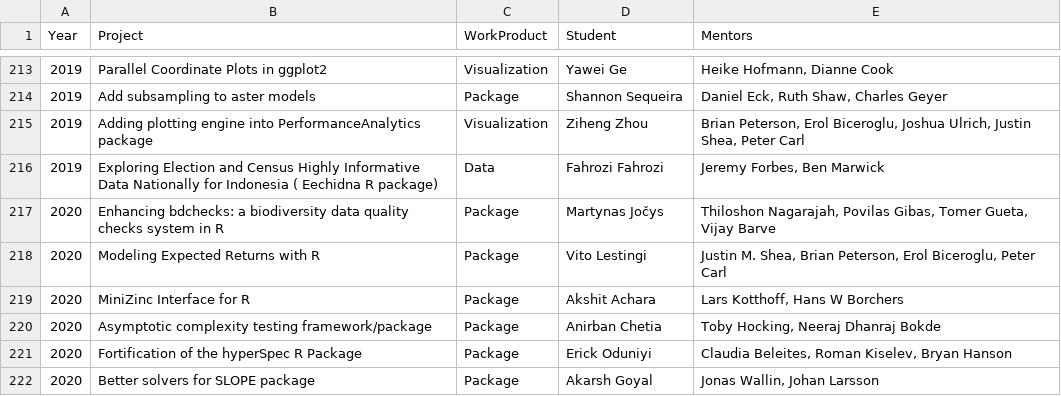
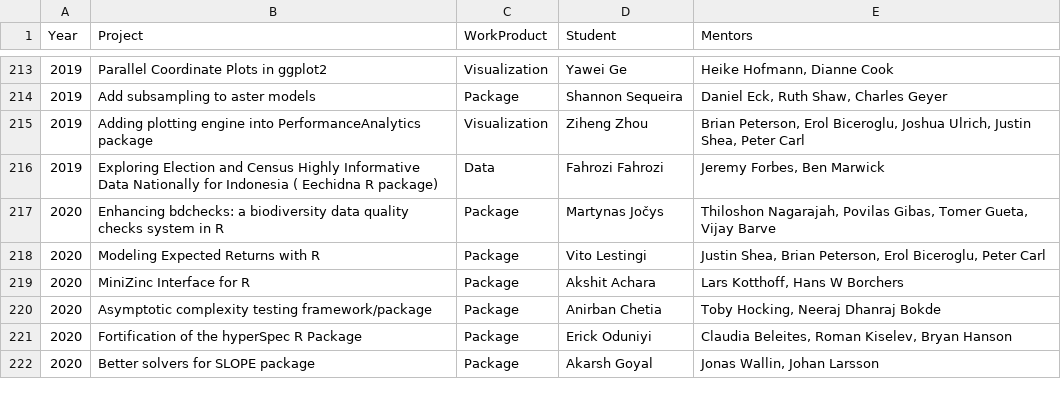
Before and after one commit to r-community/r-gsoc, a CSV file: docs/data/gsoc.csv, drawn as a sheet; only a part is shown, gaps mark what is left out.

Commit message:
update mentor name

```diff
--- a/docs/data/gsoc.csv
+++ b/docs/data/gsoc.csv
@@ -217,3 +217,3 @@ Year	Project	WorkProduct	Student	Mentors
 2020	Enhancing bdchecks: a biodiversity data quality checks system in R	Package	Martynas Jočys	    Thiloshon Nagarajah, Povilas Gibas, Tomer Gueta, Vijay Barve
-2020	Modeling Expected Returns with R	Package	Vito Lestingi	    Justin M. Shea, Brian Peterson, Erol Biceroglu, Peter Carl
+2020	Modeling Expected Returns with R	Package	Vito Lestingi	    Justin Shea, Brian Peterson, Erol Biceroglu, Peter Carl
 2020	MiniZinc Interface for R	Package	Akshit Achara	    Lars Kotthoff, Hans W Borchers
```
